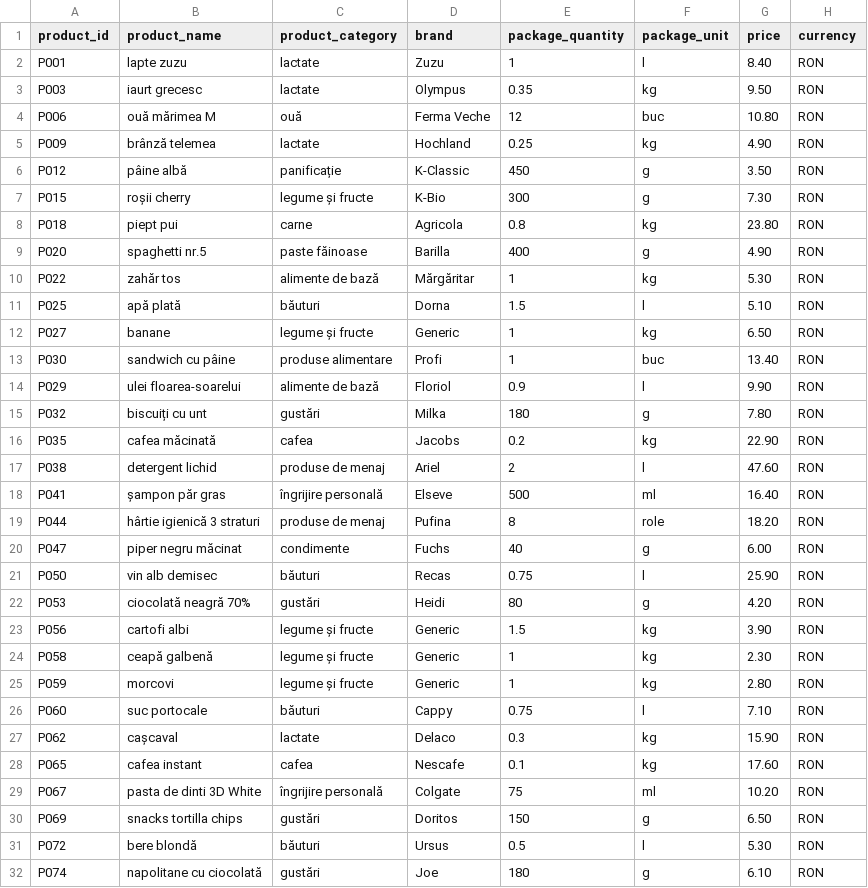
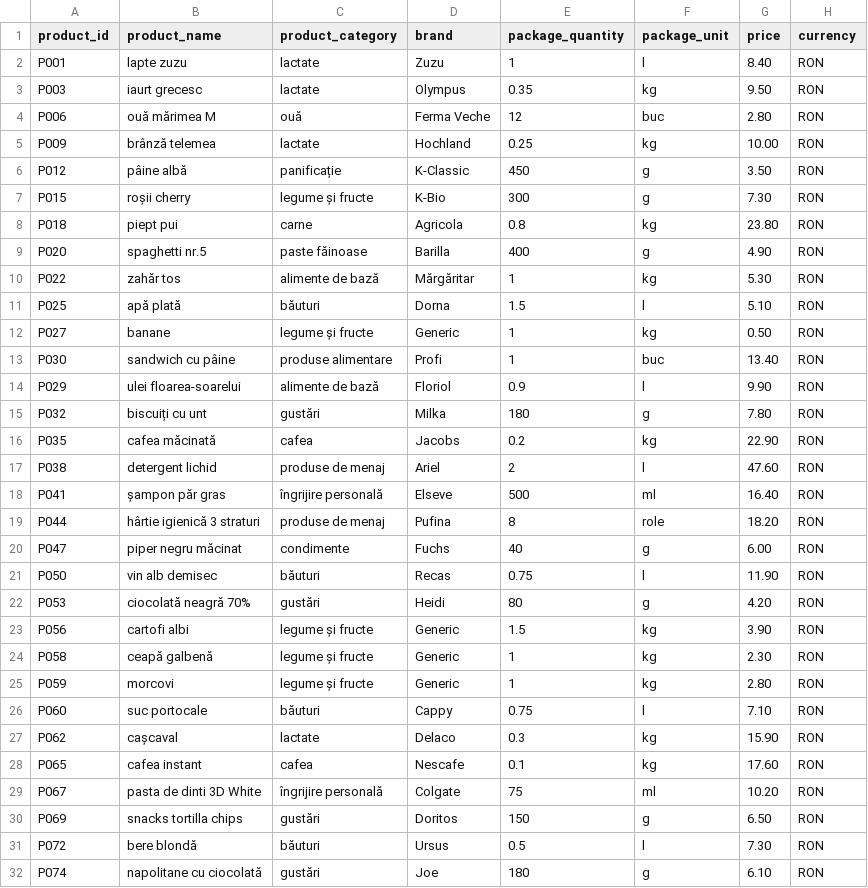
Before and after one commit to Catalinul3/PriceComparator, a CSV file: PriceComparator-Market/src/main/java/com/example/PriceComparatorMarkets/DataStores/carrefour_2025-05-18.csv, drawn as a sheet.

```diff
--- a/PriceComparator-Market/src/main/java/com/example/PriceComparatorMarkets/DataStores/carrefour_2025-05-18.csv
+++ b/PriceComparator-Market/src/main/java/com/example/PriceComparatorMarkets/DataStores/carrefour_2025-05-18.csv
@@ -3,4 +3,4 @@ P001;lapte zuzu;lactate;Zuzu;1;l;8.40;RON
 P003;iaurt grecesc;lactate;Olympus;0.35;kg;9.50;RON
-P006;ouă mărimea M;ouă;Ferma Veche;12;buc;10.80;RON
-P009;brânză telemea;lactate;Hochland;0.25;kg;4.90;RON
+P006;ouă mărimea M;ouă;Ferma Veche;12;buc;2.80;RON
+P009;brânză telemea;lactate;Hochland;0.25;kg;10.00;RON
 P012;pâine albă;panificație;K-Classic;450;g;3.50;RON
@@ -11,3 +11,3 @@ P022;zahăr tos;alimente de bază;Mărgăritar;1;kg;5.30;RON
 P025;apă plată;băuturi;Dorna;1.5;l;5.10;RON
-P027;banane;legume și fructe;Generic;1;kg;6.50;RON
+P027;banane;legume și fructe;Generic;1;kg;0.50;RON
 P030;sandwich cu pâine;produse alimentare;Profi;1;buc;13.40;RON
@@ -20,3 +20,3 @@ P044;hârtie igienică 3 straturi;produse de menaj;Pufina;8;role;18.20;RON
 P047;piper negru măcinat;condimente;Fuchs;40;g;6.00;RON
-P050;vin alb demisec;băuturi;Recas;0.75;l;25.90;RON
+P050;vin alb demisec;băuturi;Recas;0.75;l;11.90;RON
 P053;ciocolată neagră 70%;gustări;Heidi;80;g;4.20;RON
@@ -30,3 +30,3 @@ P067;pasta de dinti 3D White;îngrijire personală;Colgate;75;ml;10.20;RON
 P069;snacks tortilla chips;gustări;Doritos;150;g;6.50;RON
-P072;bere blondă;băuturi;Ursus;0.5;l;5.30;RON
+P072;bere blondă;băuturi;Ursus;0.5;l;7.30;RON
 P074;napolitane cu ciocolată;gustări;Joe;180;g;6.10;RON
```
Also changed, not shown: PriceComparator-Market/src/main/java/com/example/PriceComparatorMarkets/DataDiscountStores/carrefour_discounts_2025-05-18.csv, PriceComparator-Market/src/main/java/com/example/PriceComparatorMarkets/DataStores/carrefour_2025-05-15.csv, 5 other files.
